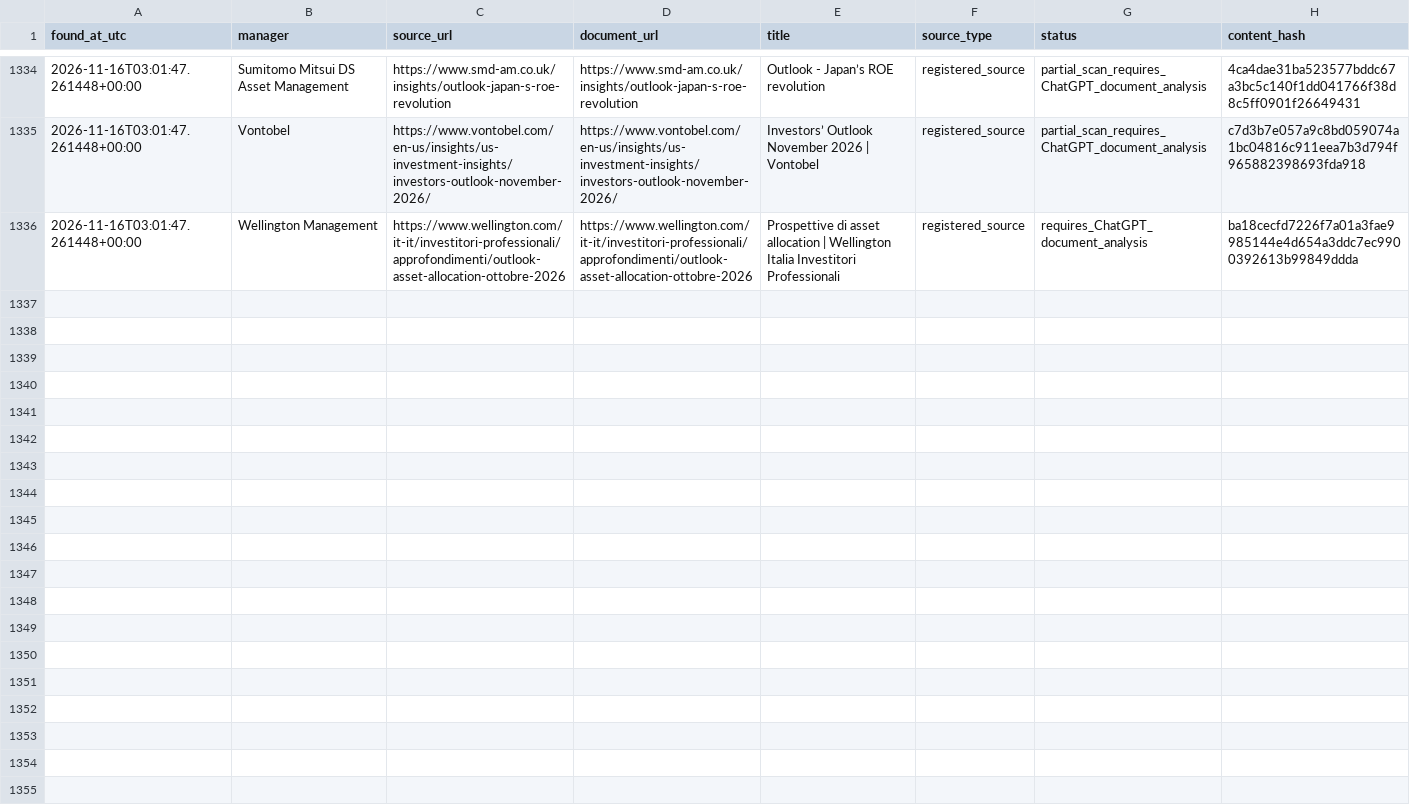
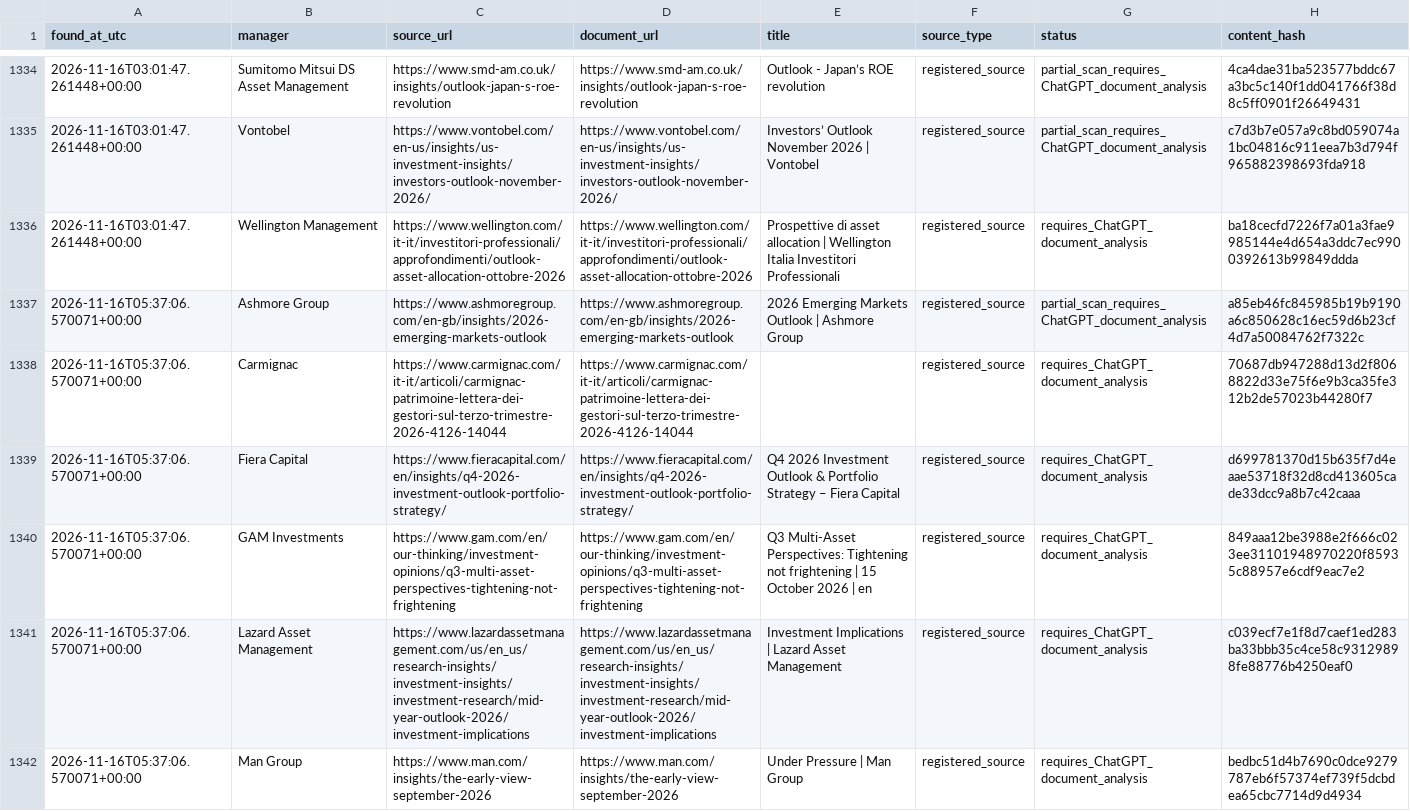
Before and after one commit to magitenia-bot/global-outlook-engine, a CSV file: research_monitor/discovered_documents.csv, drawn as a sheet; only a part is shown, gaps mark what is left out; the diff covers the shown part only; the diff names each change by its address in the sheet, - before the commit and + after, or states it on an @@ line.

```diff
--- a/research_monitor/discovered_documents.csv
+++ b/research_monitor/discovered_documents.csv
+row 1337: 2026-11-16T05:37:06.570071+00:00 | Ashmore Group | https://www.ashmoregroup.com/en-gb/insights/2026-emerging-markets-outlook | https://www.ashmoregroup.com/en-gb/insights/2026-emerging-markets-outlook | 2026 Emerging Markets Outlook | Ashmore Group | registered_source | partial_scan_requires_ChatGPT_document_analysis | a85eb46fc845985b19b9190a6c850628c16ec59d6b23cf4d7a50084762f7322c
+row 1338: 2026-11-16T05:37:06.570071+00:00 | Carmignac | https://www.carmignac.com/it-it/articoli/carmignac-patrimoine-lettera-dei-gestori-sul-terzo-trimestre-2026-4126-14044 | https://www.carmignac.com/it-it/articoli/carmignac-patrimoine-lettera-dei-gestori-sul-terzo-trimestre-2026-4126-14044 |  | registered_source | requires_ChatGPT_document_analysis | 70687db947288d13d2f8068822d33e75f6e9b3ca35fe312b2de57023b44280f7
+row 1339: 2026-11-16T05:37:06.570071+00:00 | Fiera Capital | https://www.fieracapital.com/en/insights/q4-2026-investment-outlook-portfolio-strategy/ | https://www.fieracapital.com/en/insights/q4-2026-investment-outlook-portfolio-strategy/ | Q4 2026 Investment Outlook & Portfolio Strategy – Fiera Capital | registered_source | requires_ChatGPT_document_analysis | d699781370d15b635f7d4eaae53718f32d8cd413605cade33dcc9a8b7c42caaa
+row 1340: 2026-11-16T05:37:06.570071+00:00 | GAM Investments | https://www.gam.com/en/our-thinking/investment-opinions/q3-multi-asset-perspectives-tightening-not-frightening | https://www.gam.com/en/our-thinking/investment-opinions/q3-multi-asset-perspectives-tightening-not-frightening | Q3 Multi-Asset Perspectives: Tightening not frightening | 15 October 2026 | en | registered_source | requires_ChatGPT_document_analysis | 849aaa12be3988e2f666c023ee31101948970220f85935c88957e6cdf9eac7e2
+row 1341: 2026-11-16T05:37:06.570071+00:00 | Lazard Asset Management | https://www.lazardassetmanagement.com/us/en_us/research-insights/investment-insights/investment-research/mid-year-outlook-2026/investment-implications | https://www.lazardassetmanagement.com/us/en_us/research-insights/investment-insights/investment-research/mid-year-outlook-2026/investment-implications | Investment Implications | Lazard Asset Management | registered_source | requires_ChatGPT_document_analysis | c039ecf7e1f8d7caef1ed283ba33bbb35c4ce58c93129898fe88776b4250eaf0
+row 1342: 2026-11-16T05:37:06.570071+00:00 | Man Group | https://www.man.com/insights/the-early-view-september-2026 | https://www.man.com/insights/the-early-view-september-2026 | Under Pressure | Man Group | registered_source | requires_ChatGPT_document_analysis | bedbc51d4b7690c0dce9279787eb6f57374ef739f5dcbdea65cbc7714d9d4934
```
Also changed, not shown: 6 added rows elsewhere in this file, 4 other files.
